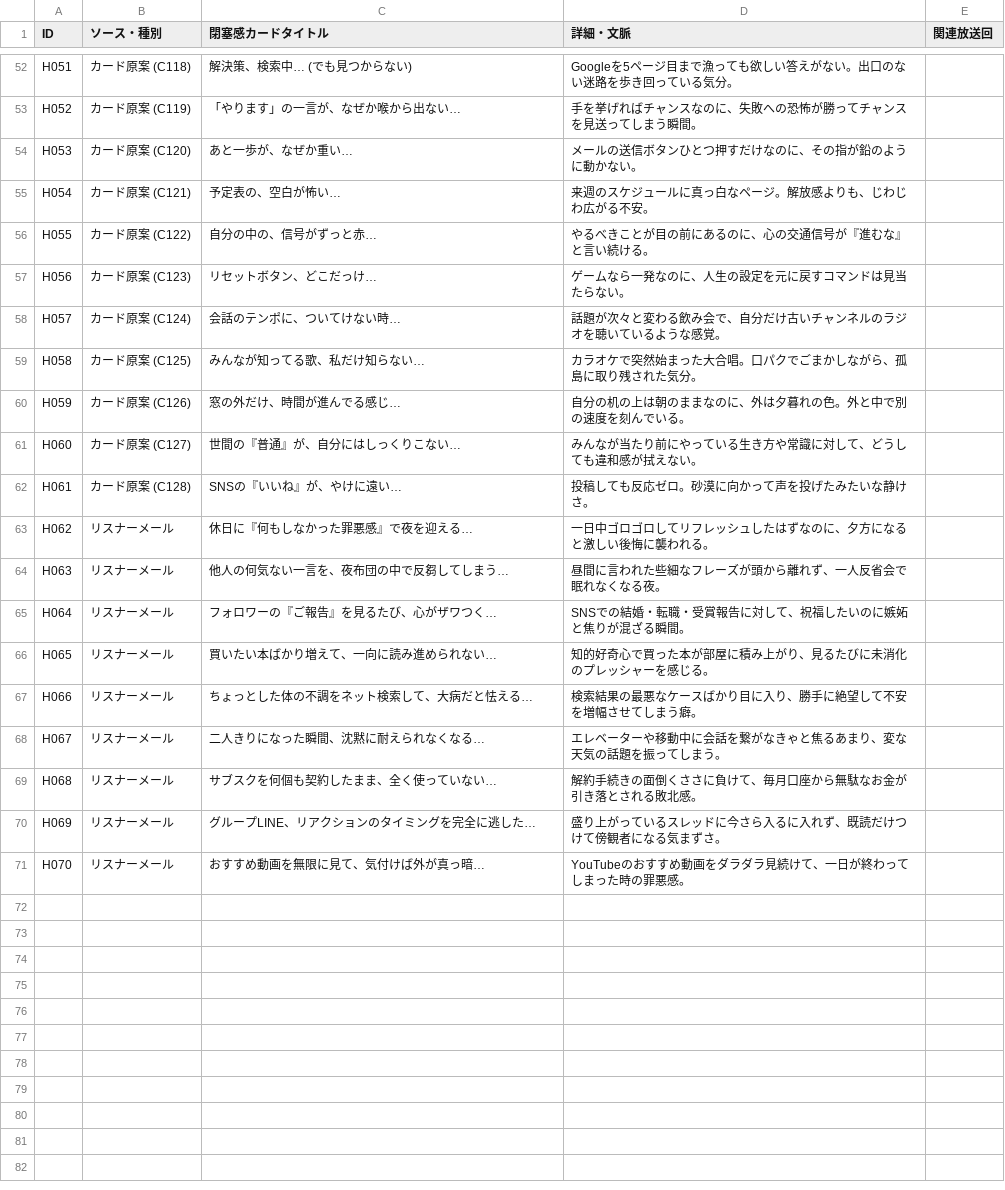
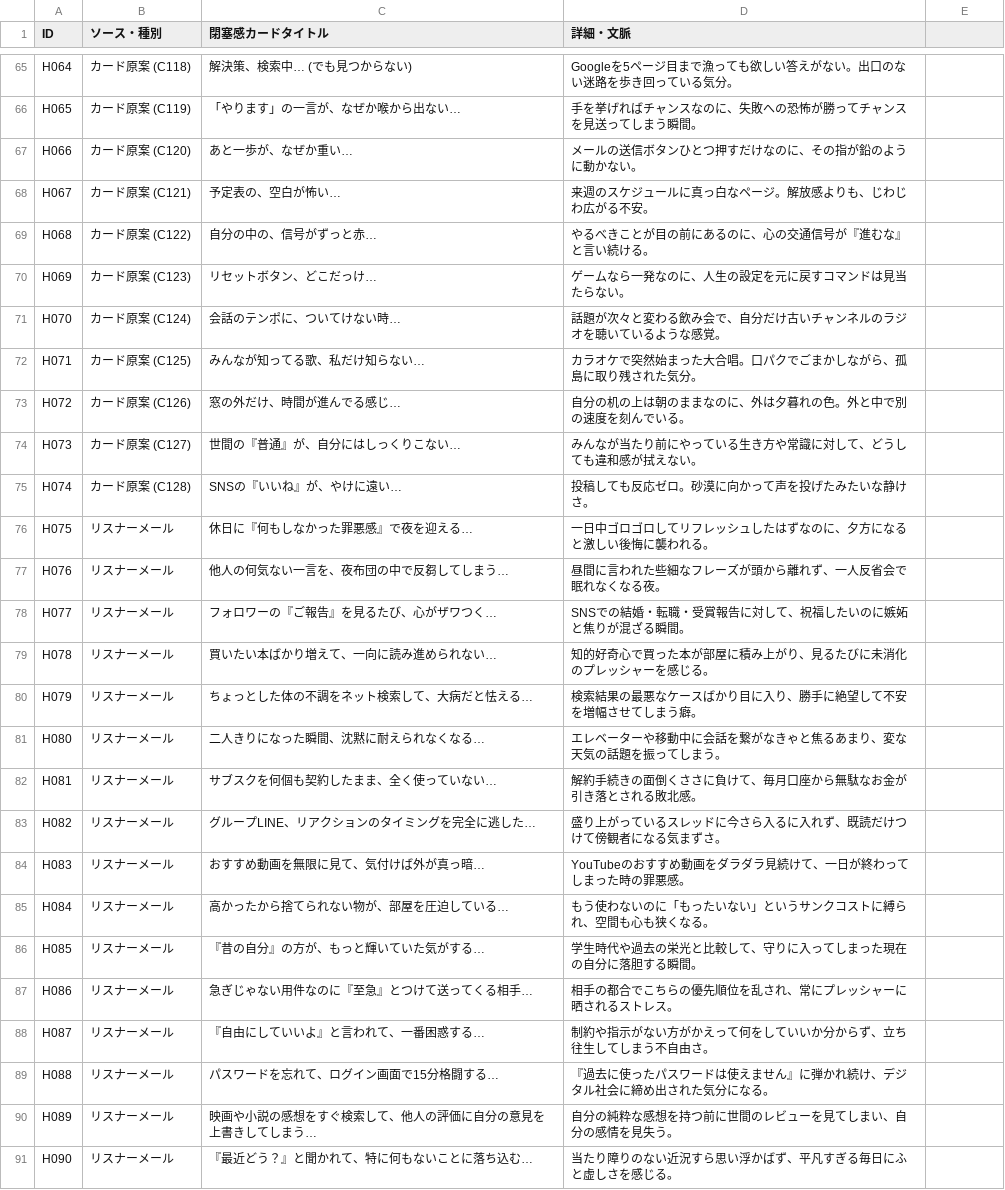
Before and after one commit to DELAxGithub/touch-radio-voting, a CSV file: heisoku_list.csv, drawn as a sheet; only a part is shown, gaps mark what is left out; addresses are those after the commit; the diff covers the shown part only; the diff names each change by its address in the sheet, - before the commit and + after, or states it on an @@ line.

```diff
--- a/heisoku_list.csv
+++ b/heisoku_list.csv
-E1: 関連放送回
+E1: (empty)
-A65 (ID): H051
+A65 (ID): H064
-A66 (ID): H052
+A66 (ID): H065
-A67 (ID): H053
+A67 (ID): H066
-A68 (ID): H054
+A68 (ID): H067
-A69 (ID): H055
+A69 (ID): H068
-A70 (ID): H056
+A70 (ID): H069
-A71 (ID): H057
+A71 (ID): H070
-A72 (ID): H058
+A72 (ID): H071
-A73 (ID): H059
+A73 (ID): H072
-A74 (ID): H060
+A74 (ID): H073
-A75 (ID): H061
+A75 (ID): H074
-A76 (ID): H062
+A76 (ID): H075
-A77 (ID): H063
+A77 (ID): H076
-A78 (ID): H064
+A78 (ID): H077
-A79 (ID): H065
+A79 (ID): H078
-A80 (ID): H066
+A80 (ID): H079
-A81 (ID): H067
+A81 (ID): H080
-A82 (ID): H068
+A82 (ID): H081
-A83 (ID): H069
+A83 (ID): H082
-A84 (ID): H070
+A84 (ID): H083
+row 85: H084 | リスナーメール | 高かったから捨てられない物が、部屋を圧迫している… | もう使わないのに「もったいない」というサンクコストに縛られ、空間も心も狭くなる。
+row 86: H085 | リスナーメール | 『昔の自分』の方が、もっと輝いていた気がする… | 学生時代や過去の栄光と比較して、守りに入ってしまった現在の自分に落胆する瞬間。
+row 87: H086 | リスナーメール | 急ぎじゃない用件なのに『至急』とつけて送ってくる相手… | 相手の都合でこちらの優先順位を乱され、常にプレッシャーに晒されるストレス。
+row 88: H087 | リスナーメール | 『自由にしていいよ』と言われて、一番困惑する… | 制約や指示がない方がかえって何をしていいか分からず、立ち往生してしまう不自由さ。
+row 89: H088 | リスナーメール | パスワードを忘れて、ログイン画面で15分格闘する… | 『過去に使ったパスワードは使えません』に弾かれ続け、デジタル社会に締め出された気分になる。
+row 90: H089 | リスナーメール | 映画や小説の感想をすぐ検索して、他人の評価に自分の意見を上書きしてしまう… | 自分の純粋な感想を持つ前に世間のレビューを見てしまい、自分の感情を見失う。
+row 91: H090 | リスナーメール | 『最近どう？』と聞かれて、特に何もないことに落ち込む… | 当たり障りのない近況すら思い浮かばず、平凡すぎる毎日にふと虚しさを感じる。
```
Also changed, not shown: 14 added rows and 94 edited cells elsewhere in this file, 2 other files.
